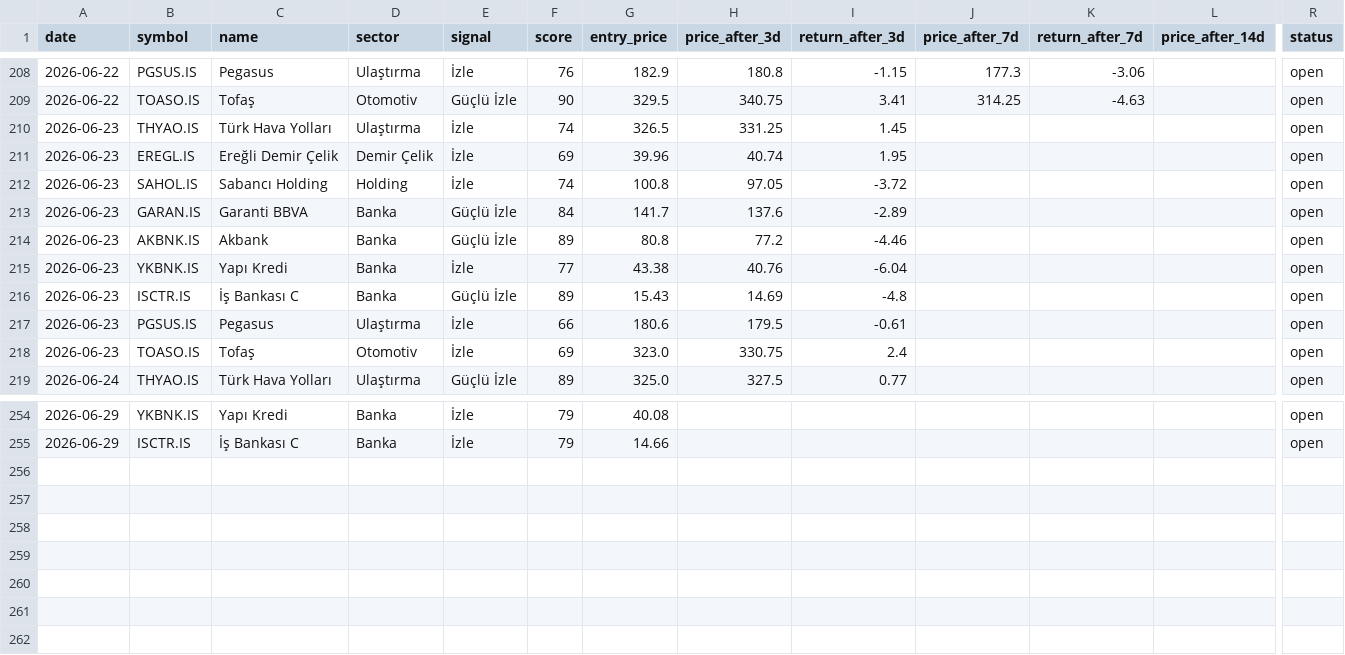
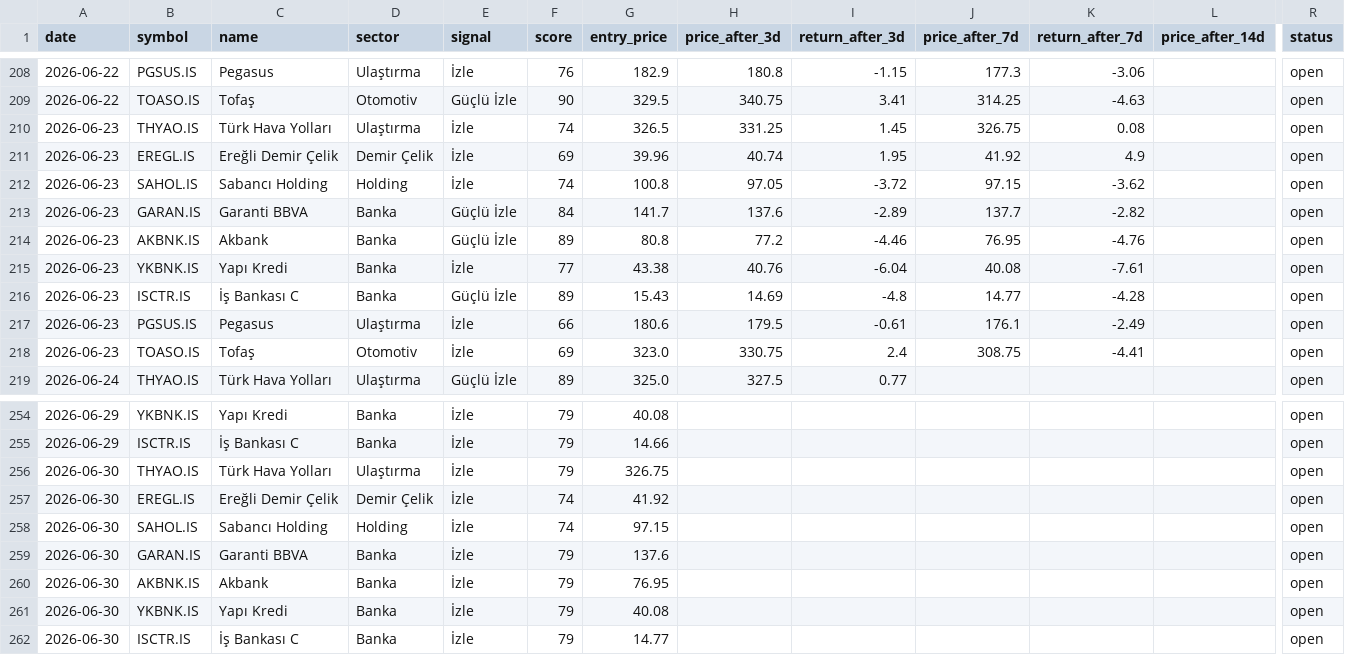
Before and after one commit to semreerol/BistTraderBot, a CSV file: data/signals_history.csv, drawn as a sheet; only a part is shown, gaps mark what is left out; rows hold the shown columns only; the diff covers the shown part only; the diff names each change by its address in the sheet, - before the commit and + after, or states it on an @@ line.

```diff
--- a/data/signals_history.csv
+++ b/data/signals_history.csv
-J210 (price_after_7d): (empty)
+J210 (price_after_7d): 326.75
-K210 (return_after_7d): (empty)
+K210 (return_after_7d): 0.08
-J211 (price_after_7d): (empty)
+J211 (price_after_7d): 41.92
-K211 (return_after_7d): (empty)
+K211 (return_after_7d): 4.9
-J212 (price_after_7d): (empty)
+J212 (price_after_7d): 97.15
-K212 (return_after_7d): (empty)
+K212 (return_after_7d): -3.62
-J213 (price_after_7d): (empty)
+J213 (price_after_7d): 137.7
-K213 (return_after_7d): (empty)
+K213 (return_after_7d): -2.82
-J214 (price_after_7d): (empty)
+J214 (price_after_7d): 76.95
-K214 (return_after_7d): (empty)
+K214 (return_after_7d): -4.76
-J215 (price_after_7d): (empty)
+J215 (price_after_7d): 40.08
-K215 (return_after_7d): (empty)
+K215 (return_after_7d): -7.61
-J216 (price_after_7d): (empty)
+J216 (price_after_7d): 14.77
-K216 (return_after_7d): (empty)
+K216 (return_after_7d): -4.28
-J217 (price_after_7d): (empty)
+J217 (price_after_7d): 176.1
-K217 (return_after_7d): (empty)
+K217 (return_after_7d): -2.49
-J218 (price_after_7d): (empty)
+J218 (price_after_7d): 308.75
-K218 (return_after_7d): (empty)
+K218 (return_after_7d): -4.41
+row 256: 2026-06-30 | THYAO.IS | Türk Hava Yolları | Ulaştırma | İzle | 79 | 326.75 |  |  |  |  |  | open
+row 257: 2026-06-30 | EREGL.IS | Ereğli Demir Çelik | Demir Çelik | İzle | 74 | 41.92 |  |  |  |  |  | open
+row 258: 2026-06-30 | SAHOL.IS | Sabancı Holding | Holding | İzle | 74 | 97.15 |  |  |  |  |  | open
+row 259: 2026-06-30 | GARAN.IS | Garanti BBVA | Banka | İzle | 79 | 137.6 |  |  |  |  |  | open
+row 260: 2026-06-30 | AKBNK.IS | Akbank | Banka | İzle | 79 | 76.95 |  |  |  |  |  | open
+row 261: 2026-06-30 | YKBNK.IS | Yapı Kredi | Banka | İzle | 79 | 40.08 |  |  |  |  |  | open
+row 262: 2026-06-30 | ISCTR.IS | İş Bankası C | Banka | İzle | 79 | 14.77 |  |  |  |  |  | open
```
Also changed, not shown: 28 edited cells elsewhere in this file.
